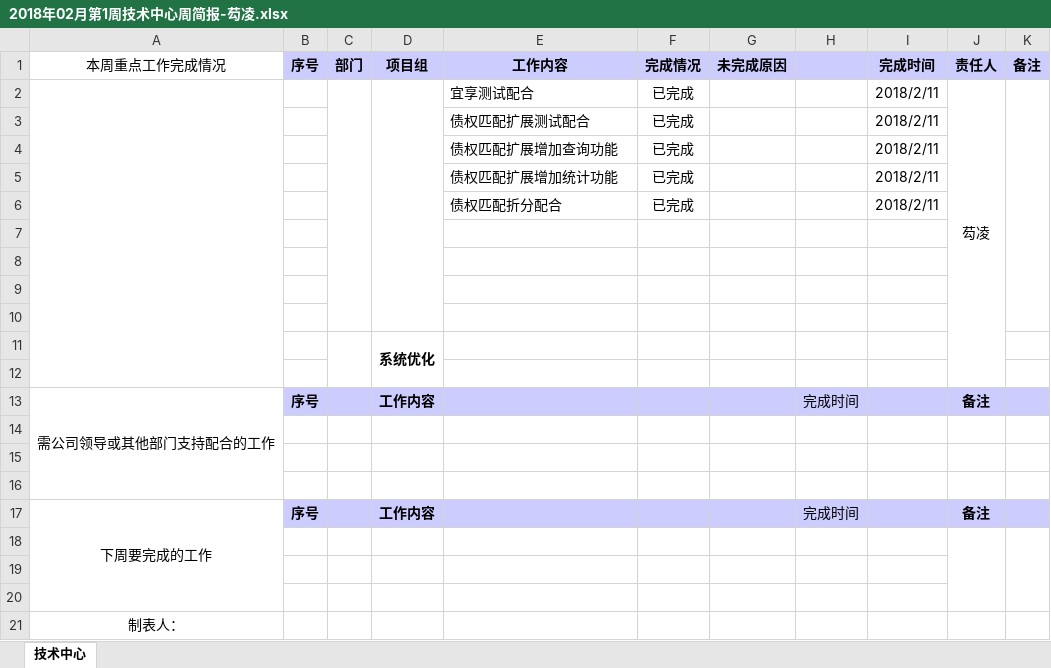
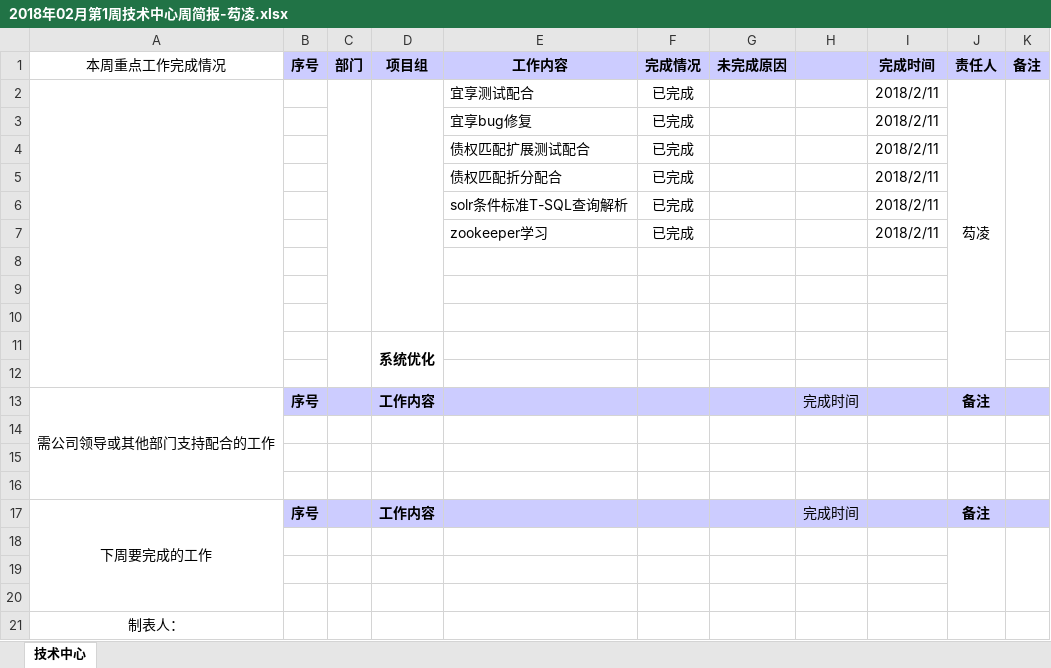
Before and after one commit to gouling/work, an Excel workbook: 2018年02月第1周技术中心周简报-芶凌.xlsx, sheet 技术中心, drawn as a sheet; values as stored, in another font and other column widths than the file's, no borders; removed rows and columns are numbered as before the commit, all else as after; the diff names each change by its address in the sheet, - before the commit and + after, or states it on an @@ line.

Commit message:
2018年02月第2周技术中心周简报

```diff
--- a/2018年02月第1周技术中心周简报-芶凌.xlsx (sheet 技术中心)
+++ b/2018年02月第1周技术中心周简报-芶凌.xlsx (sheet 技术中心)
+row 3:  |  |  |  | 宜享bug修复 | 已完成 |  |  | 2018/2/11
-row 4:  |  |  |  | 债权匹配扩展增加查询功能 | 已完成 |  |  | 2018/2/11
-row 5:  |  |  |  | 债权匹配扩展增加统计功能 | 已完成 |  |  | 2018/2/11
-row 6: (empty)
+row 6:  |  |  |  | solr条件标准T-SQL查询解析 | 已完成 |  |  | 2018/2/11
+row 7:  |  |  |  | zookeeper学习 | 已完成 |  |  | 2018/2/11
```
Also changed, not shown: 2 other files.
